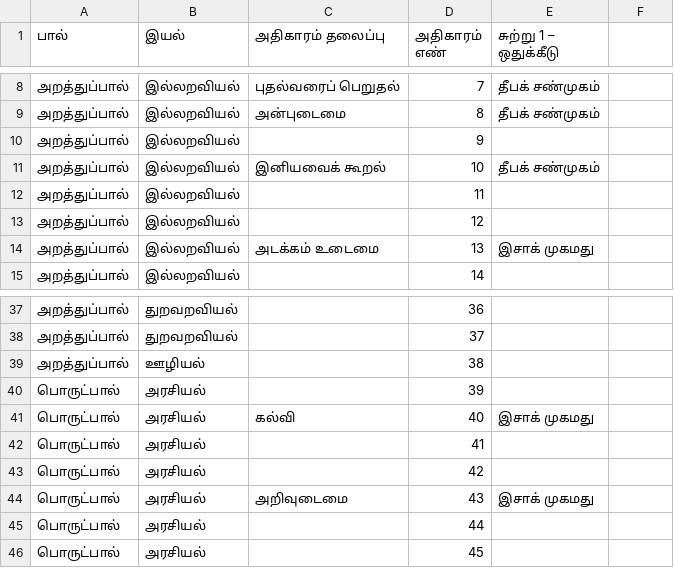
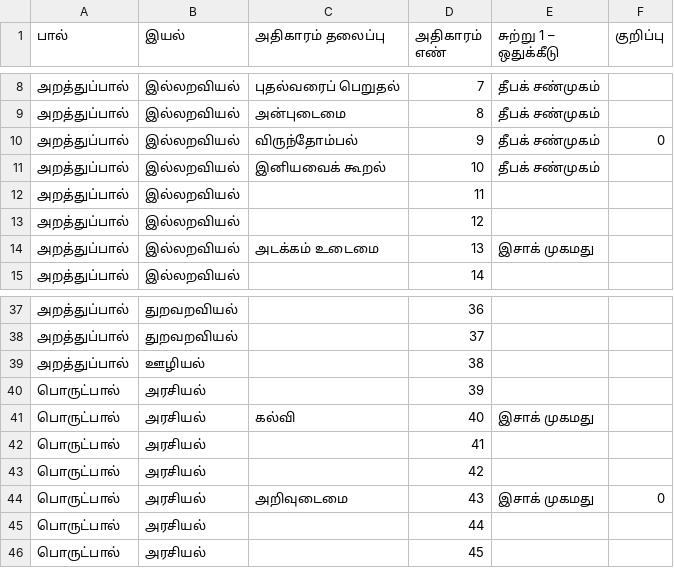
Before and after one commit to deepak-shanmugam/tamil_sangam_words, a CSV file: thirukkural/project/assignment.csv, drawn as a sheet; only a part is shown, gaps mark what is left out; the diff names each change by its address in the sheet, - before the commit and + after, or states it on an @@ line.

Commit message:
update assignment

```diff
--- a/thirukkural/project/assignment.csv
+++ b/thirukkural/project/assignment.csv
-F1: (empty)
+F1: குறிப்பு
-C10 (அதிகாரம் தலைப்பு): (empty)
+C10 (அதிகாரம் தலைப்பு): விருந்தோம்பல்
-E10 (சுற்று 1 – ஒதுக்கீடு): (empty)
+E10 (சுற்று 1 – ஒதுக்கீடு): தீபக் சண்முகம்
-F10 (குறிப்பு): (empty)
+F10 (குறிப்பு): 0
-F44 (குறிப்பு): (empty)
+F44 (குறிப்பு): 0
```
